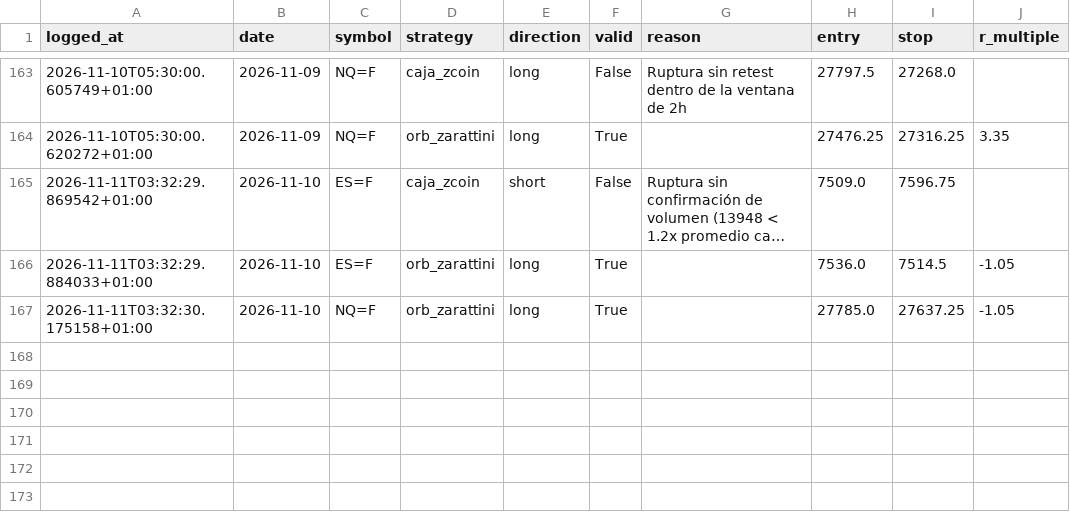
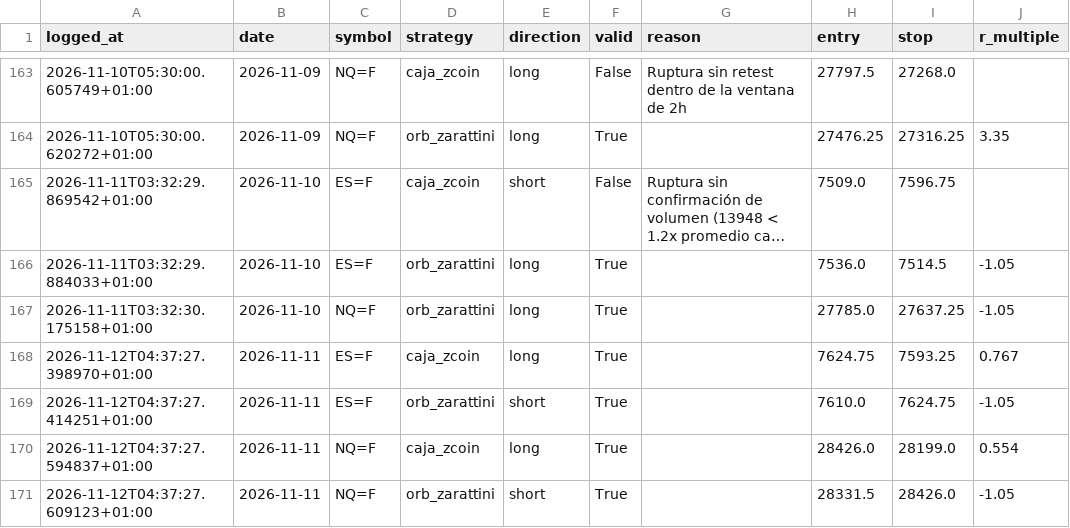
Before and after one commit to AntonVazquez/trading-bot-forward-test, a CSV file: forward_test_log.csv, drawn as a sheet; only a part is shown, gaps mark what is left out; long unchanged cells end in …; the diff names each change by its address in the sheet, - before the commit and + after, or states it on an @@ line.

```diff
--- a/forward_test_log.csv
+++ b/forward_test_log.csv
+row 168: 2026-11-12T04:37:27.398970+01:00 | 2026-11-11 | ES=F | caja_zcoin | long | True |  | 7624.75 | 7593.25 | 0.767
+row 169: 2026-11-12T04:37:27.414251+01:00 | 2026-11-11 | ES=F | orb_zarattini | short | True |  | 7610.0 | 7624.75 | -1.05
+row 170: 2026-11-12T04:37:27.594837+01:00 | 2026-11-11 | NQ=F | caja_zcoin | long | True |  | 28426.0 | 28199.0 | 0.554
+row 171: 2026-11-12T04:37:27.609123+01:00 | 2026-11-11 | NQ=F | orb_zarattini | short | True |  | 28331.5 | 28426.0 | -1.05
```
